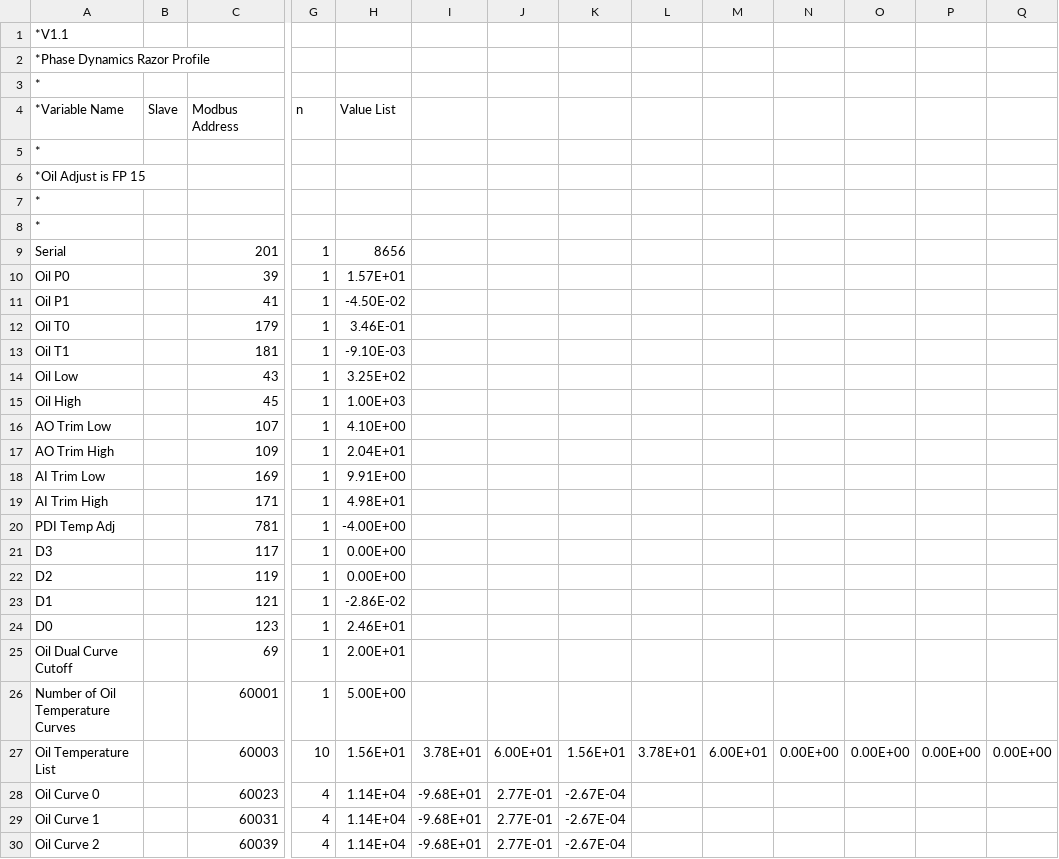
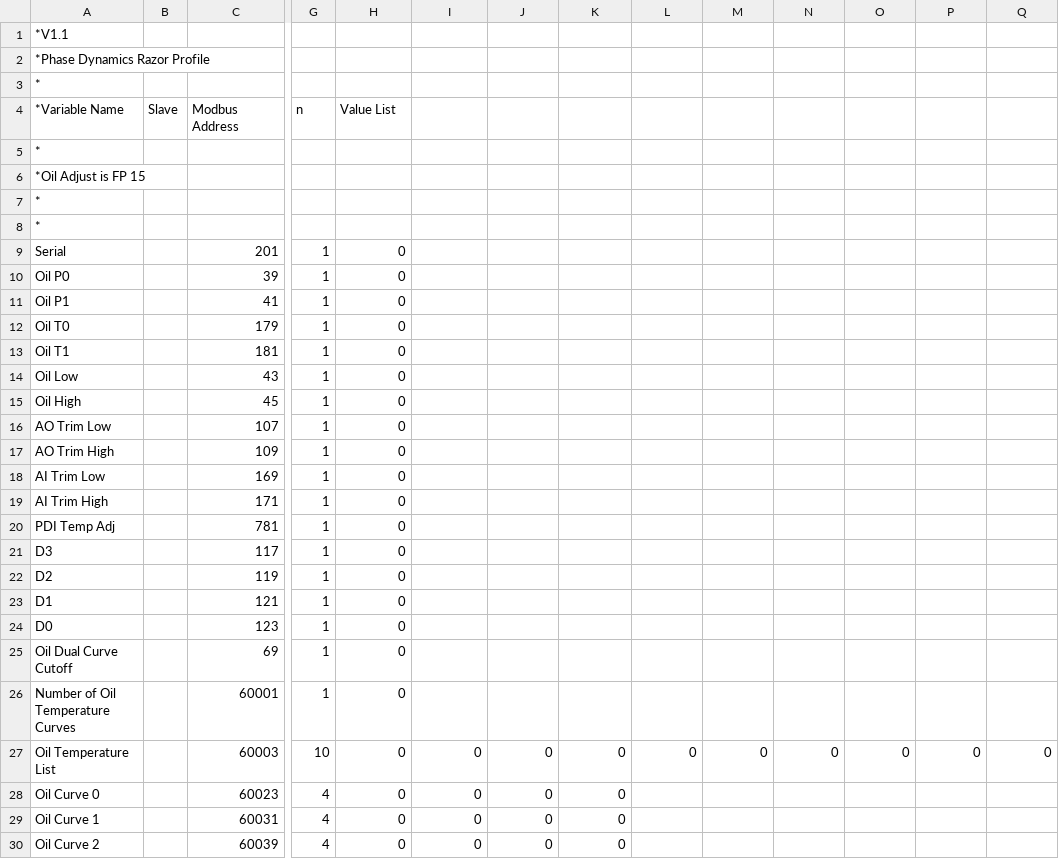
Before and after one commit to embeddedlinuxer/sparky_calibration, a CSV file: install/packages/com.pdi.product/data/razor.csv, drawn as a sheet; only a part is shown, gaps mark what is left out; the diff covers the shown part only; the diff names each change by its address in the sheet, - before the commit and + after, or states it on an @@ line.

```diff
--- a/install/packages/com.pdi.product/data/razor.csv
+++ b/install/packages/com.pdi.product/data/razor.csv
-H9 (Value List): 8656
+H9 (Value List): 0
-H10 (Value List): 1.57E+01
+H10 (Value List): 0
-H11 (Value List): -4.50E-02
+H11 (Value List): 0
-H12 (Value List): 3.46E-01
+H12 (Value List): 0
-H13 (Value List): -9.10E-03
+H13 (Value List): 0
-H14 (Value List): 3.25E+02
+H14 (Value List): 0
-H15 (Value List): 1.00E+03
+H15 (Value List): 0
-H16 (Value List): 4.10E+00
+H16 (Value List): 0
-H17 (Value List): 2.04E+01
+H17 (Value List): 0
-H18 (Value List): 9.91E+00
+H18 (Value List): 0
-H19 (Value List): 4.98E+01
+H19 (Value List): 0
-H20 (Value List): -4.00E+00
+H20 (Value List): 0
-H21:H22 (Value List): 0.00E+00
+H21:H22 (Value List): 0
-H23 (Value List): -2.86E-02
+H23 (Value List): 0
-H24 (Value List): 2.46E+01
+H24 (Value List): 0
-H25 (Value List): 2.00E+01
+H25 (Value List): 0
-H26 (Value List): 5.00E+00
+H26 (Value List): 0
-H27 (Value List): 1.56E+01
+H27 (Value List): 0
-I27: 3.78E+01
+I27: 0
-J27: 6.00E+01
+J27: 0
-K27: 1.56E+01
+K27: 0
-L27: 3.78E+01
+L27: 0
-M27: 6.00E+01
+M27: 0
-N27: 0.00E+00
+N27: 0
-O27: 0.00E+00
+O27: 0
-P27: 0.00E+00
+P27: 0
-Q27: 0.00E+00
+Q27: 0
-H28:H30 (Value List): 1.14E+04
+H28:H30 (Value List): 0
-I28:I30: -9.68E+01
+I28:I30: 0
-J28:J30: 2.77E-01
+J28:J30: 0
-K28:K30: -2.67E-04
+K28:K30: 0
```
Also changed, not shown: 12 edited cells elsewhere in this file, 43 other files.
